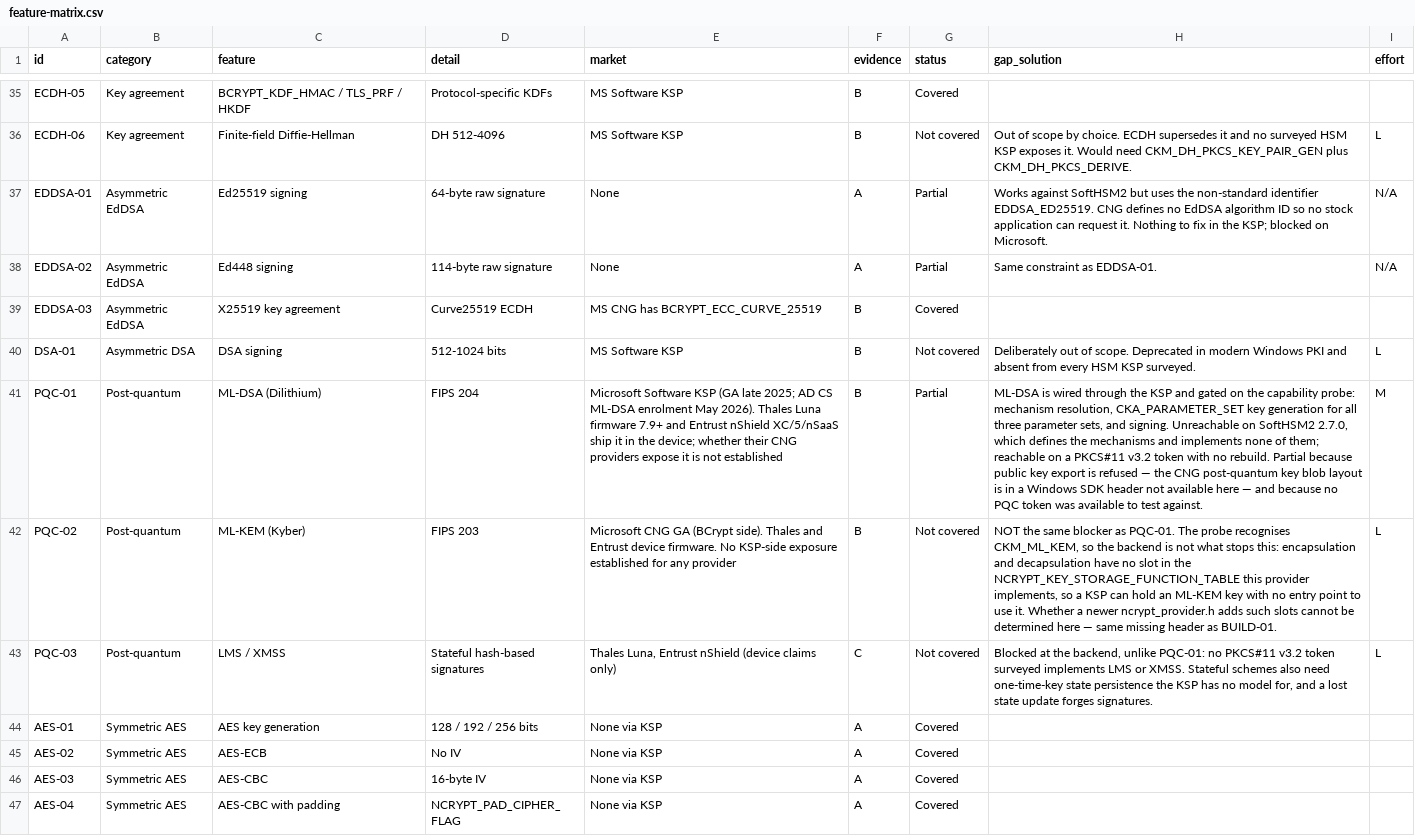
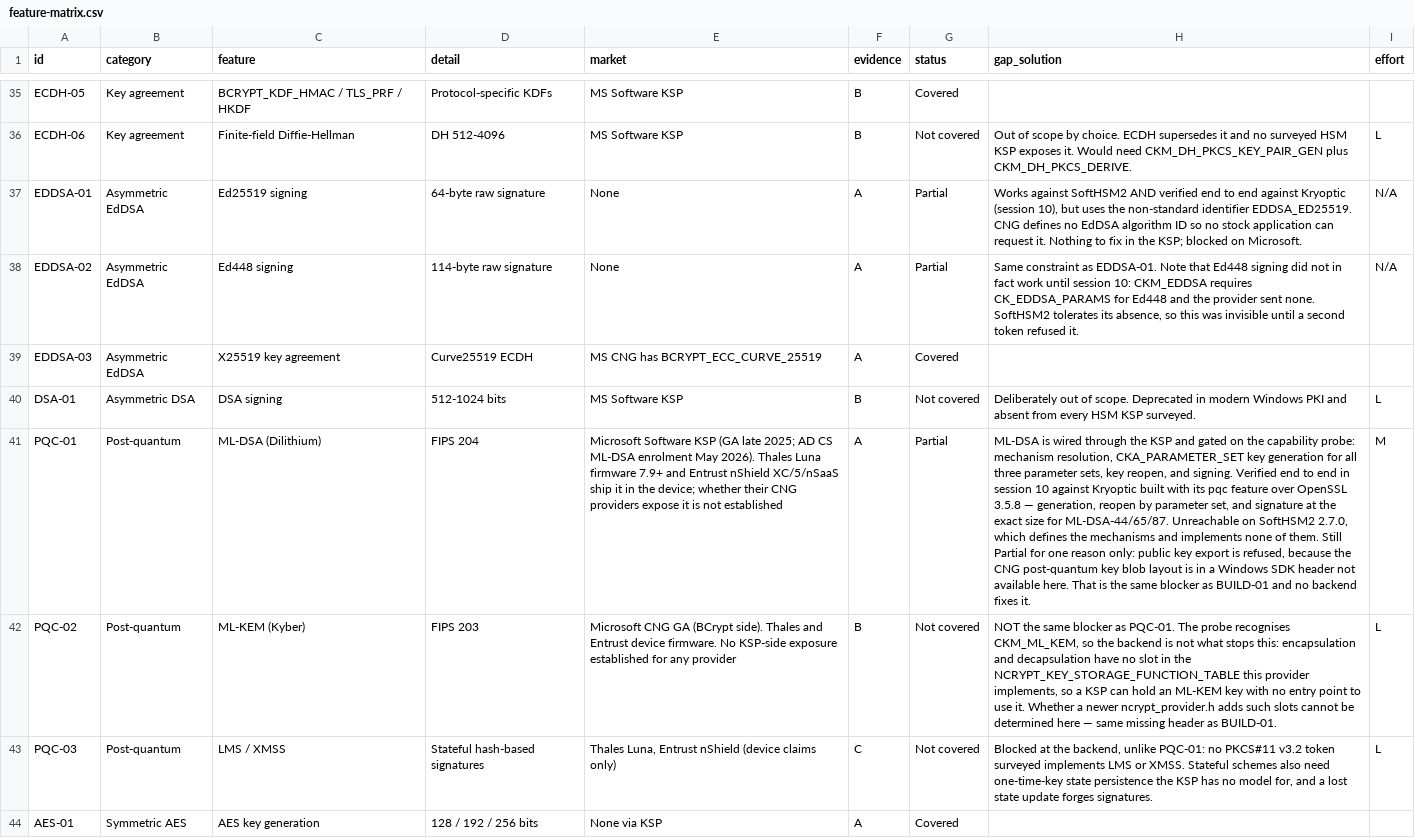
Before and after one commit to Gaillotte/Noida, a CSV file: softhsm_ksp/docs/feature-matrix.csv, drawn as a sheet; only a part is shown, gaps mark what is left out; the shorter side is filled out with more unchanged rows; the diff names each change by its address in the sheet, - before the commit and + after, or states it on an @@ line.

```diff
--- a/softhsm_ksp/docs/feature-matrix.csv
+++ b/softhsm_ksp/docs/feature-matrix.csv
-H37 (gap_solution): …against SoftHSM2 but uses…
+H37 (gap_solution): …against SoftHSM2 AND verified end to end against Kryoptic (session 10), but uses…
-H38 (gap_solution): …as EDDSA-01.
+H38 (gap_solution): …as EDDSA-01. Note that Ed448 signing did not in fact work until session 10: CKM_EDDSA requires CK_EDDSA_PARAMS for Ed448 and the provider sent none. SoftHSM2 tolerates its absence, so this was invisible until a second token refused it.
-F39 (evidence): B
+F39 (evidence): A
-F41 (evidence): B
+F41 (evidence): A
-H41 (gap_solution): …parameter sets, and signing. Unreachable on SoftHSM2 2.7.0, which defines the mechanisms and implements none of them; reachable on a PKCS#11 v3.2 token with no rebuild. Partial because public key export is refused — the CNG post-quantum key blob layout is in a Windows SDK header not available here — and because no PQC token was available to test against.
+H41 (gap_solution): …parameter sets, key reopen, and signing. Verified end to end in session 10 against Kryoptic built with its pqc feature over OpenSSL 3.5.8 — generation, reopen by parameter set, and signature at the exact size for ML-DSA-44/65/87. Unreachable on SoftHSM2 2.7.0, which defines the mechanisms and implements none of them. Still Partial for one reason only: public key export is refused, because the CNG post-quantum key blob layout is in a Windows SDK header not available here. That is the same blocker as BUILD-01 and no backend fixes it.
```
Also changed, not shown: 11 other files.
